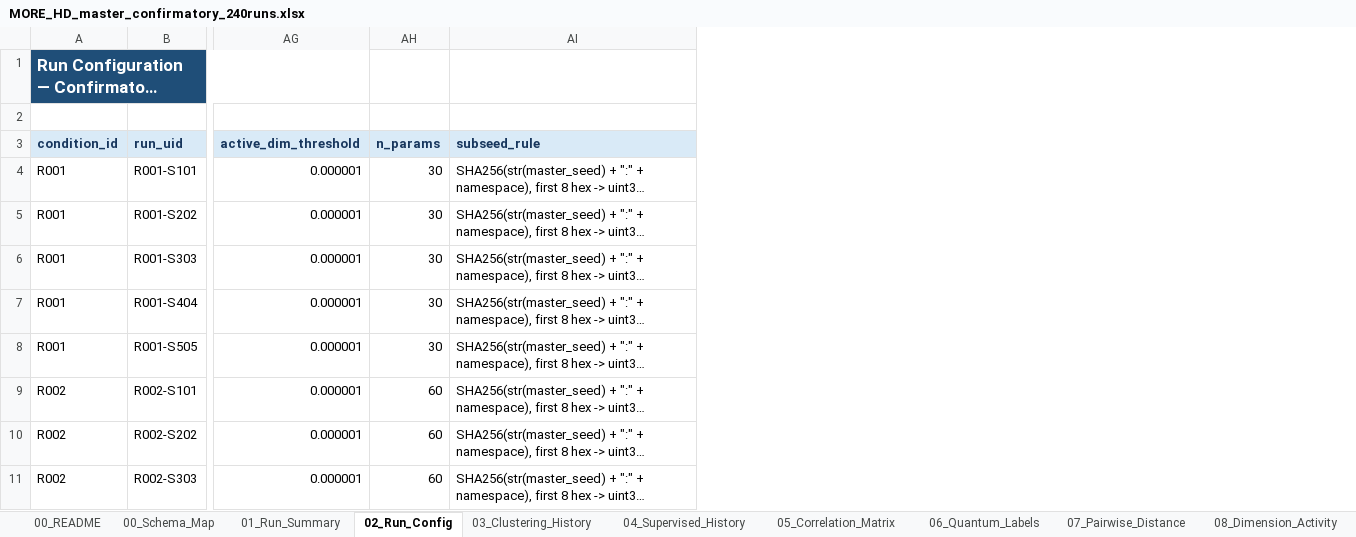
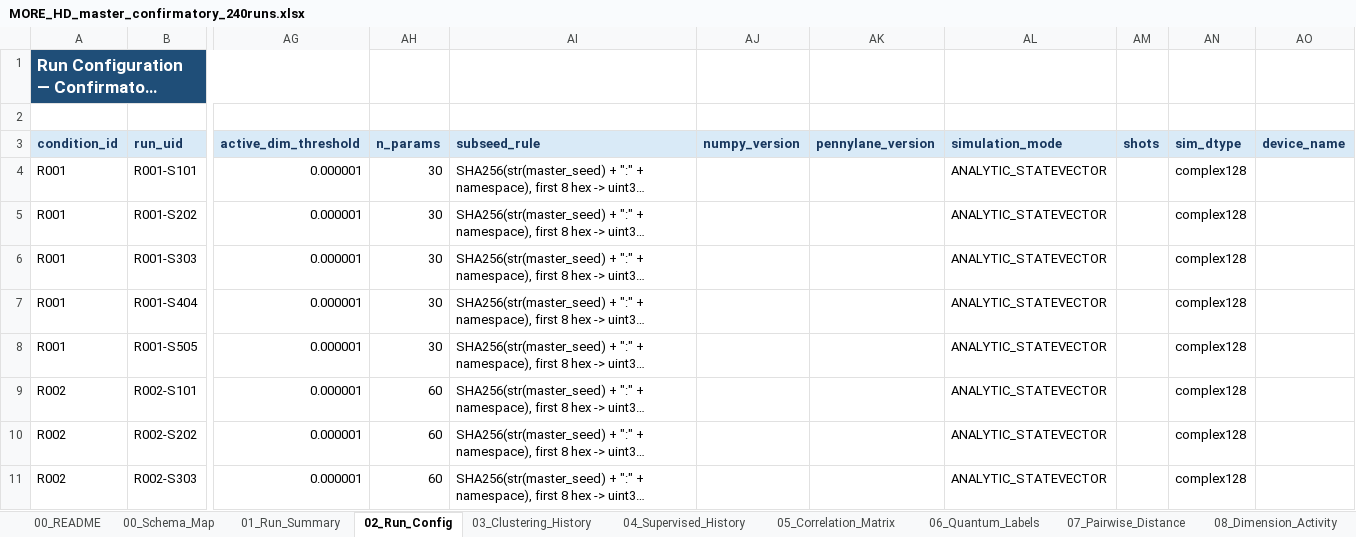
Before and after one commit to rexxar280903/MORE-HD-COMPLEX, an Excel workbook: MORE_HD_master_confirmatory_240runs.xlsx, sheet 02_Run_Config, drawn as a sheet; only a part is shown, gaps mark what is left out; long unchanged cells end in …; values as stored, in another font and other column widths than the file's, no borders; the diff names each change by its address in the sheet, - before the commit and + after, or states it on an @@ line.

```diff
--- a/MORE_HD_master_confirmatory_240runs.xlsx (sheet 02_Run_Config)
+++ b/MORE_HD_master_confirmatory_240runs.xlsx (sheet 02_Run_Config)
+column AJ (numpy_version), empty
+column AK (pennylane_version), empty
+column AL (simulation_mode), rows 4-11: all ANALYTIC_STATEVECTOR
+column AM (shots), empty
+column AN (sim_dtype), rows 4-11: all complex128
+column AO (device_name), empty
```
Also changed, not shown: sheet 00_Schema_Map, 2 other files.
